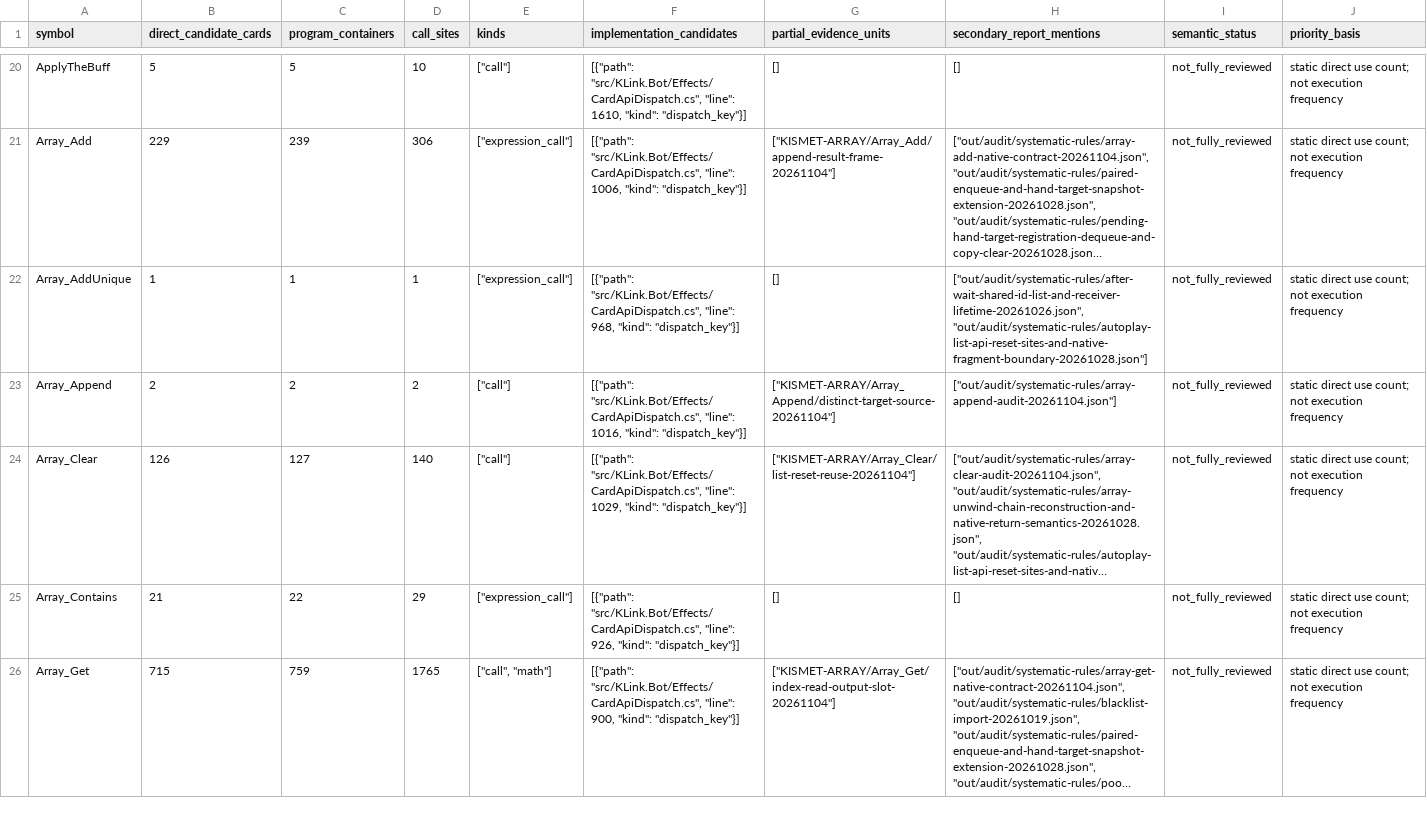
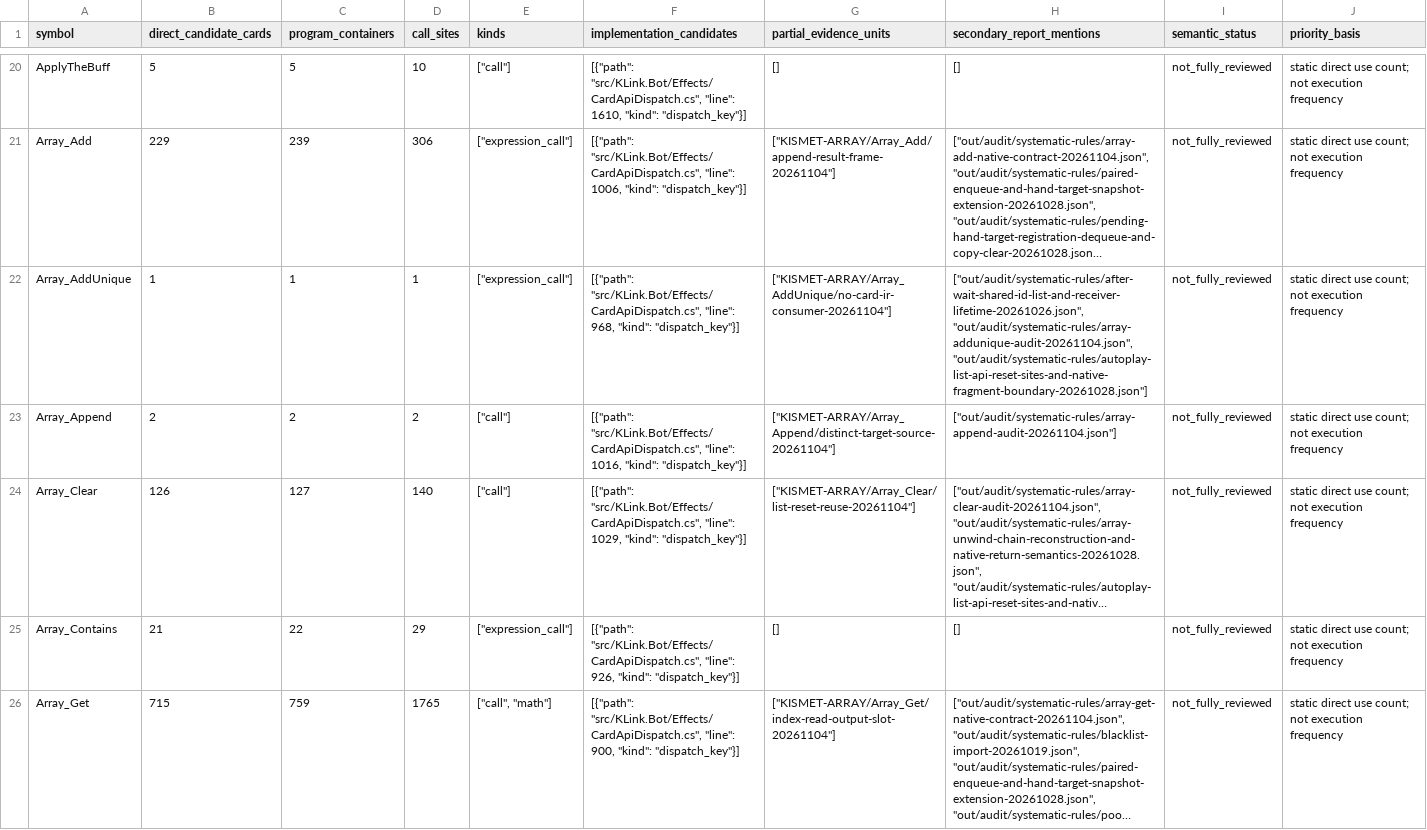
Before and after one commit to Xuewu-awa/KLink-bot, a TSV file: out/audit/coverage-matrix/dependencies.tsv, drawn as a sheet; only a part is shown, gaps mark what is left out; long unchanged cells end in …; the diff names each change by its address in the sheet, - before the commit and + after, or states it on an @@ line.

```diff
--- a/out/audit/coverage-matrix/dependencies.tsv
+++ b/out/audit/coverage-matrix/dependencies.tsv
-G22 (partial_evidence_units): []
+G22 (partial_evidence_units): ["KISMET-ARRAY/Array_AddUnique/no-card-ir-consumer-20261104"]
-H22 (secondary_report_mentions): ["out/audit/systematic-rules/after-wait-shared-id-list-and-receiver-lifetime-20261026.json", "out/audit/systematic-rules/autoplay-list-api-reset-sites-and-native-fragment-boundary-20261028.json"]
+H22 (secondary_report_mentions): ["out/audit/systematic-rules/after-wait-shared-id-list-and-receiver-lifetime-20261026.json", "out/audit/systematic-rules/array-addunique-audit-20261104.json", "out/audit/systematic-rules/autoplay-list-api-reset-sites-and-native-fragment-boundary-20261028.json"]
```
Also changed, not shown: out/audit/coverage-matrix/reports.tsv, 6 other files.
